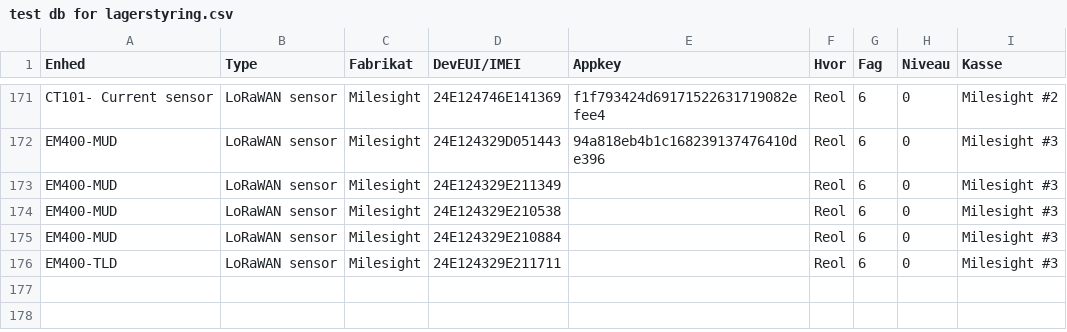
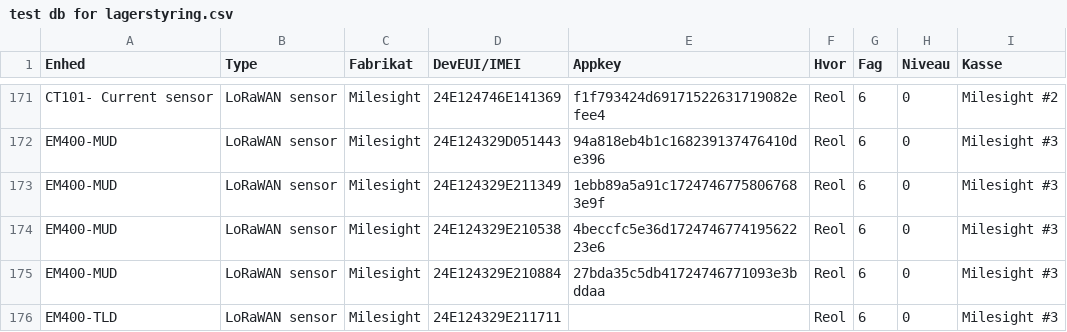
Before and after one commit to miniib/svg-files, a CSV file: test db for lagerstyring.csv, drawn as a sheet; only a part is shown, gaps mark what is left out.

Commit message:
Opdater lagerstyring CSV

```diff
--- a/test db for lagerstyring.csv
+++ b/test db for lagerstyring.csv
@@ -172,5 +172,5 @@ CT101- Current sensor;LoRaWAN sensor;Milesight;24E124746E141369;f1f793424d691715
 EM400-MUD;LoRaWAN sensor;Milesight;24E124329D051443;94a818eb4b1c168239137476410de396;Reol;6;0;Milesight #3
-EM400-MUD;LoRaWAN sensor;Milesight;24E124329E211349;;Reol;6;0;Milesight #3
-EM400-MUD;LoRaWAN sensor;Milesight;24E124329E210538;;Reol;6;0;Milesight #3
-EM400-MUD;LoRaWAN sensor;Milesight;24E124329E210884;;Reol;6;0;Milesight #3
+EM400-MUD;LoRaWAN sensor;Milesight;24E124329E211349;1ebb89a5a91c17247467758067683e9f;Reol;6;0;Milesight #3
+EM400-MUD;LoRaWAN sensor;Milesight;24E124329E210538;4beccfc5e36d172474677419562223e6;Reol;6;0;Milesight #3
+EM400-MUD;LoRaWAN sensor;Milesight;24E124329E210884;27bda35c5db41724746771093e3bddaa;Reol;6;0;Milesight #3
 EM400-TLD;LoRaWAN sensor;Milesight;24E124329E211711;;Reol;6;0;Milesight #3
```
